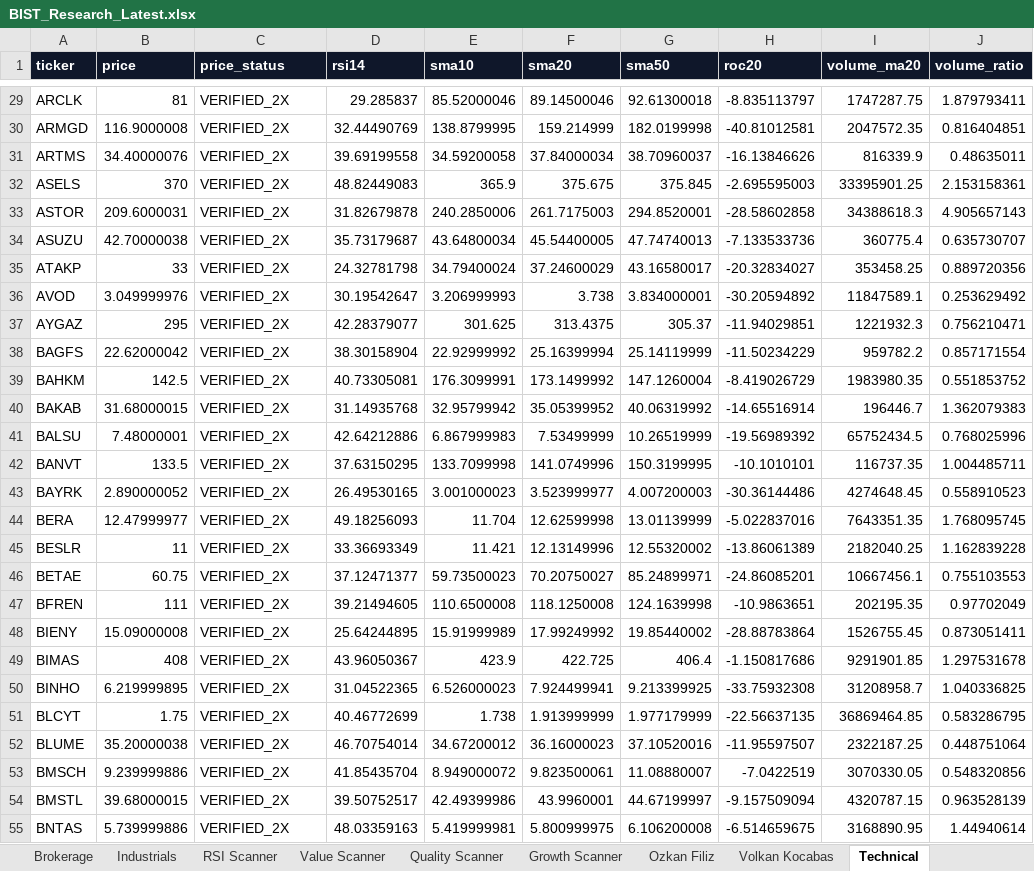
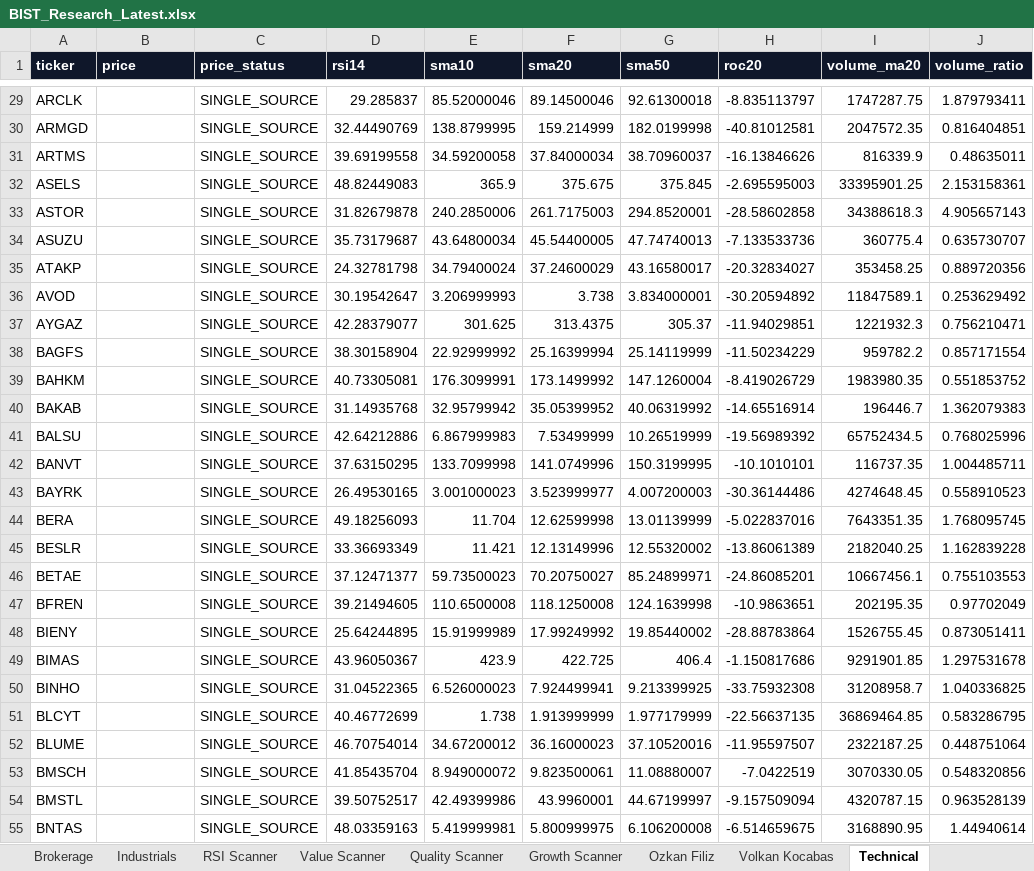
Before and after one commit to ilhangemini12/bist-research-terminal, an Excel workbook: artifacts/BIST_Research_Latest.xlsx, sheet Technical, drawn as a sheet; only a part is shown, gaps mark what is left out; values as stored, in another font and other column widths than the file's, no borders; the diff covers the shown part only; the diff names each change by its address in the sheet, - before the commit and + after, or states it on an @@ line.

```diff
--- a/artifacts/BIST_Research_Latest.xlsx (sheet Technical)
+++ b/artifacts/BIST_Research_Latest.xlsx (sheet Technical)
-B29 (price): 81
+B29 (price): (empty)
-C29:C55 (price_status): VERIFIED_2X
+C29:C55 (price_status): SINGLE_SOURCE
-B30 (price): 116.9000008
+B30 (price): (empty)
-B31 (price): 34.40000076
+B31 (price): (empty)
-B32 (price): 370
+B32 (price): (empty)
-B33 (price): 209.6000031
+B33 (price): (empty)
-B34 (price): 42.70000038
+B34 (price): (empty)
-B35 (price): 33
+B35 (price): (empty)
-B36 (price): 3.049999976
+B36 (price): (empty)
-B37 (price): 295
+B37 (price): (empty)
-B38 (price): 22.62000042
+B38 (price): (empty)
-B39 (price): 142.5
+B39 (price): (empty)
-B40 (price): 31.68000015
+B40 (price): (empty)
-B41 (price): 7.48000001
+B41 (price): (empty)
-B42 (price): 133.5
+B42 (price): (empty)
-B43 (price): 2.890000052
+B43 (price): (empty)
-B44 (price): 12.47999977
+B44 (price): (empty)
-B45 (price): 11
+B45 (price): (empty)
-B46 (price): 60.75
+B46 (price): (empty)
-B47 (price): 111
+B47 (price): (empty)
-B48 (price): 15.09000008
+B48 (price): (empty)
-B49 (price): 408
+B49 (price): (empty)
-B50 (price): 6.219999895
+B50 (price): (empty)
-B51 (price): 1.75
+B51 (price): (empty)
-B52 (price): 35.20000038
+B52 (price): (empty)
-B53 (price): 9.239999886
+B53 (price): (empty)
-B54 (price): 39.68000015
+B54 (price): (empty)
-B55 (price): 5.739999886
+B55 (price): (empty)
```
Also changed, not shown: 590 edited cells elsewhere in this sheet, sheet All Stocks, sheet RSI Scanner, sheet Industrials, sheet Data Quality, sheet BIST100, sheet Growth Scanner, 7 more sheets, 6 other files.
